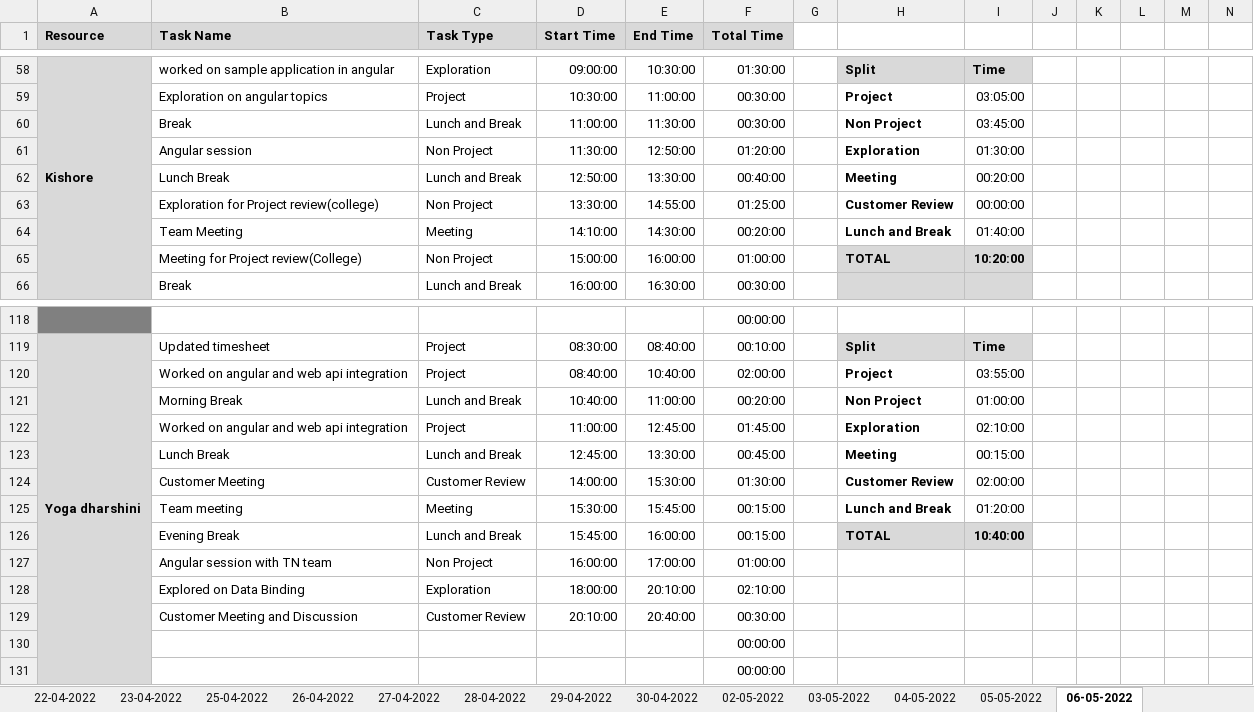
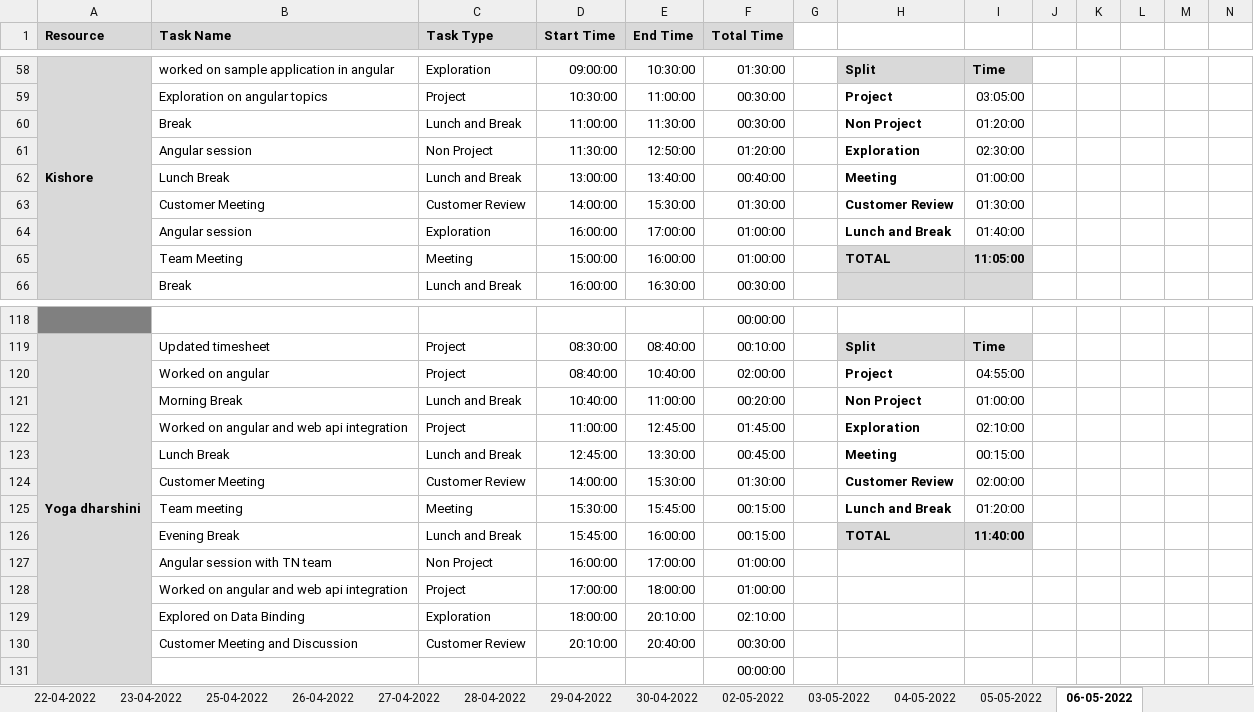
Before and after one commit to AspireTeamGenesis/Profile_Management, an Excel workbook: Process/Timesheet/PTW-TimeSheet 2 (1).xlsx, sheet 06-05-2022, drawn as a sheet; only a part is shown, gaps mark what is left out; values as stored, in another font and other column widths than the file's, no borders; conditional formats not drawn; removed rows and columns are numbered as before the commit, all else as after; rows hold the shown columns only; the diff names each change by its address in the sheet, - before the commit and + after, or states it on an @@ line.

Commit message:
Updated Timesheet_yoga

```diff
--- a/Process/Timesheet/PTW-TimeSheet 2 (1).xlsx (sheet 06-05-2022)
+++ b/Process/Timesheet/PTW-TimeSheet 2 (1).xlsx (sheet 06-05-2022)
-I60: 03:45:00
+I60: 01:20:00
-I61: 01:30:00
+I61: 02:30:00
-D62 (Start Time): 12:50:00
+D62 (Start Time): 13:00:00
-E62 (End Time): 13:30:00
+E62 (End Time): 13:40:00
-I62: 00:20:00
+I62: 01:00:00
-row 63:  | Exploration for Project review(college) | Non Project | 13:30:00 | 14:55:00 | 01:25:00 |  | Customer Review | 00:00:00
+row 63:  | Customer Meeting | Customer Review | 14:00:00 | 15:30:00 | 01:30:00 |  | Customer Review | 01:30:00
-B64 (Task Name): Team Meeting
+B64 (Task Name): Angular session
-C64 (Task Type): Meeting
+C64 (Task Type): Exploration
-D64 (Start Time): 14:10:00
+D64 (Start Time): 16:00:00
-E64 (End Time): 14:30:00
+E64 (End Time): 17:00:00
-F64 (Total Time): 00:20:00
+F64 (Total Time): 01:00:00
-B65 (Task Name): Meeting for Project review(College)
+B65 (Task Name): Team Meeting
-C65 (Task Type): Non Project
+C65 (Task Type): Meeting
-I65: 10:20:00
+I65: 11:05:00
-B120 (Task Name): Worked on angular and web api integration
+B120 (Task Name): Worked on angular
-I120: 03:55:00
+I120: 04:55:00
-I126: 10:40:00
+I126: 11:40:00
+row 128:  | Worked on angular and web api integration | Project | 17:00:00 | 18:00:00 | 01:00:00
-row 130:  |  |  |  |  | 00:00:00
```
Also changed, not shown: formulas that keep their value.
